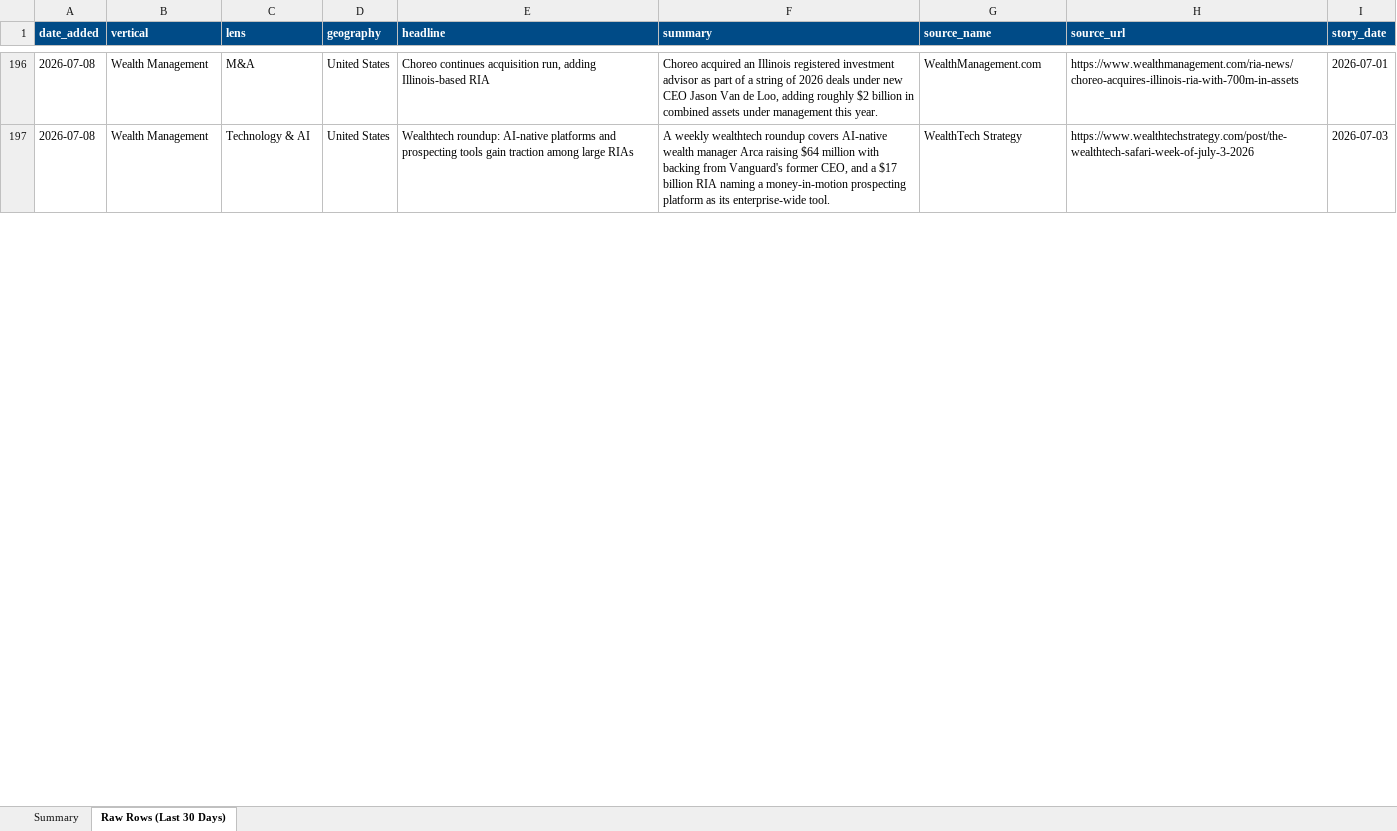
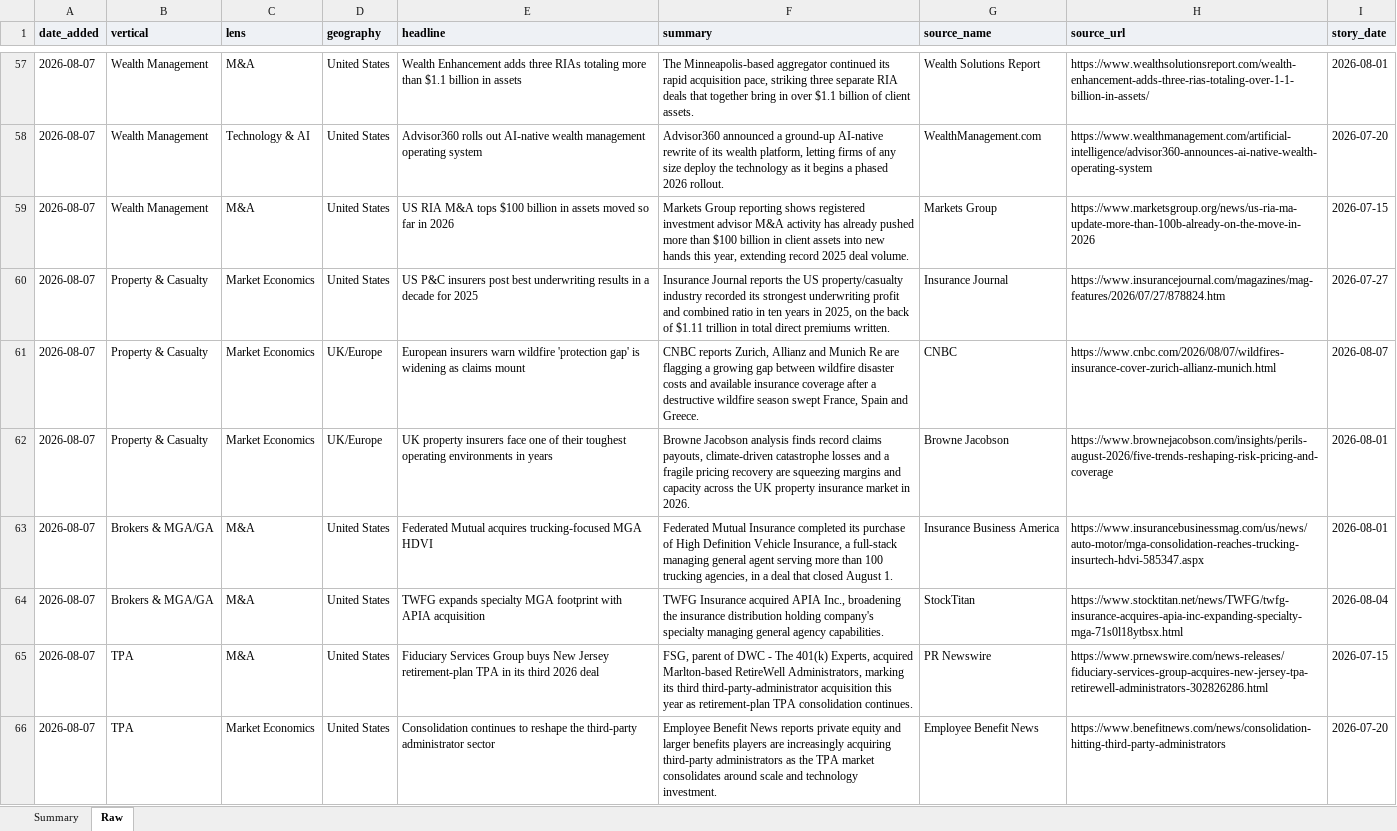
Before and after one commit to dsivakumar81/DailyIndustryBrief, an Excel workbook: cockpit-data/story-log-last30days.xlsx, sheet Raw, drawn as a sheet; only a part is shown, gaps mark what is left out; values as stored, in another font and other column widths than the file's, no borders; addresses are those after the commit; the diff covers the shown part only; the diff names each change by its address in the sheet, - before the commit and + after, or states it on an @@ line.

```diff
--- a/cockpit-data/story-log-last30days.xlsx (sheet Raw)
+++ b/cockpit-data/story-log-last30days.xlsx (sheet Raw)
-sheet tab: Raw Rows (Last 30 Days)
+sheet tab: Raw
@@ A1:I1 fill: #004B87 → #EEF1F5, text colour: #FFFFFF → black @@
-A57:A58 (date_added): 2026-07-08
+A57:A58 (date_added): 2026-08-07
-E57 (headline): Choreo continues acquisition run, adding Illinois-based RIA
+E57 (headline): Wealth Enhancement adds three RIAs totaling more than $1.1 billion in assets
-F57 (summary): Choreo acquired an Illinois registered investment advisor as part of a string of 2026 deals under new CEO Jason Van de Loo, adding roughly $2 billion in combined assets under management this year.
+F57 (summary): The Minneapolis-based aggregator continued its rapid acquisition pace, striking three separate RIA deals that together bring in over $1.1 billion of client assets.
-G57 (source_name): WealthManagement.com
+G57 (source_name): Wealth Solutions Report
-H57 (source_url): https://www.wealthmanagement.com/ria-news/choreo-acquires-illinois-ria-with-700m-in-assets
+H57 (source_url): https://www.wealthsolutionsreport.com/wealth-enhancement-adds-three-rias-totaling-over-1-1-billion-in-assets/
-I57 (story_date): 2026-07-01
+I57 (story_date): 2026-08-01
-E58 (headline): Wealthtech roundup: AI-native platforms and prospecting tools gain traction among large RIAs
+E58 (headline): Advisor360 rolls out AI-native wealth management operating system
-F58 (summary): A weekly wealthtech roundup covers AI-native wealth manager Arca raising $64 million with backing from Vanguard's former CEO, and a $17 billion RIA naming a money-in-motion prospecting platform as its enterprise-wide tool.
+F58 (summary): Advisor360 announced a ground-up AI-native rewrite of its wealth platform, letting firms of any size deploy the technology as it begins a phased 2026 rollout.
-G58 (source_name): WealthTech Strategy
+G58 (source_name): WealthManagement.com
-H58 (source_url): https://www.wealthtechstrategy.com/post/the-wealthtech-safari-week-of-july-3-2026
+H58 (source_url): https://www.wealthmanagement.com/artificial-intelligence/advisor360-announces-ai-native-wealth-operating-system
-I58 (story_date): 2026-07-03
+I58 (story_date): 2026-07-20
+row 59: 2026-08-07 | Wealth Management | M&A | United States | US RIA M&A tops $100 billion in assets moved so far in 2026 | Markets Group reporting shows registered investment advisor M&A activity has already pushed more than $100 billion in client assets into new hands this year, extending record 2025 deal volume. | Markets Group | https://www.marketsgroup.org/news/us-ria-ma-update-more-than-100b-already-on-the-move-in-2026 | 2026-07-15
+row 60: 2026-08-07 | Property & Casualty | Market Economics | United States | US P&C insurers post best underwriting results in a decade for 2025 | Insurance Journal reports the US property/casualty industry recorded its strongest underwriting profit and combined ratio in ten years in 2025, on the back of $1.11 trillion in total direct premiums written. | Insurance Journal | https://www.insurancejournal.com/magazines/mag-features/2026/07/27/878824.htm | 2026-07-27
+row 61: 2026-08-07 | Property & Casualty | Market Economics | UK/Europe | European insurers warn wildfire 'protection gap' is widening as claims mount | CNBC reports Zurich, Allianz and Munich Re are flagging a growing gap between wildfire disaster costs and available insurance coverage after a destructive wildfire season swept France, Spain and Greece. | CNBC | https://www.cnbc.com/2026/08/07/wildfires-insurance-cover-zurich-allianz-munich.html | 2026-08-07
+row 62: 2026-08-07 | Property & Casualty | Market Economics | UK/Europe | UK property insurers face one of their toughest operating environments in years | Browne Jacobson analysis finds record claims payouts, climate-driven catastrophe losses and a fragile pricing recovery are squeezing margins and capacity across the UK property insurance market in 2026. | Browne Jacobson | https://www.brownejacobson.com/insights/perils-august-2026/five-trends-reshaping-risk-pricing-and-coverage | 2026-08-01
+row 63: 2026-08-07 | Brokers & MGA/GA | M&A | United States | Federated Mutual acquires trucking-focused MGA HDVI | Federated Mutual Insurance completed its purchase of High Definition Vehicle Insurance, a full-stack managing general agent serving more than 100 trucking agencies, in a deal that closed August 1. | Insurance Business America | https://www.insurancebusinessmag.com/us/news/auto-motor/mga-consolidation-reaches-trucking-insurtech-hdvi-585347.aspx | 2026-08-01
+row 64: 2026-08-07 | Brokers & MGA/GA | M&A | United States | TWFG expands specialty MGA footprint with APIA acquisition | TWFG Insurance acquired APIA Inc., broadening the insurance distribution holding company's specialty managing general agency capabilities. | StockTitan | https://www.stocktitan.net/news/TWFG/twfg-insurance-acquires-apia-inc-expanding-specialty-mga-71s0l18ytbsx.html | 2026-08-04
+row 65: 2026-08-07 | TPA | M&A | United States | Fiduciary Services Group buys New Jersey retirement-plan TPA in its third 2026 deal | FSG, parent of DWC - The 401(k) Experts, acquired Marlton-based RetireWell Administrators, marking its third third-party-administrator acquisition this year as retirement-plan TPA consolidation continues. | PR Newswire | https://www.prnewswire.com/news-releases/fiduciary-services-group-acquires-new-jersey-tpa-retirewell-administrators-302826286.html | 2026-07-15
+row 66: 2026-08-07 | TPA | Market Economics | United States | Consolidation continues to reshape the third-party administrator sector | Employee Benefit News reports private equity and larger benefits players are increasingly acquiring third-party administrators as the TPA market consolidates around scale and technology investment. | Employee Benefit News | https://www.benefitnews.com/news/consolidation-hitting-third-party-administrators | 2026-07-20
```
Also changed, not shown: 19 added rows, 145 removed rows, 18 moved rows and 99 edited cells elsewhere in this sheet, sheet Summary, 3 other files.
